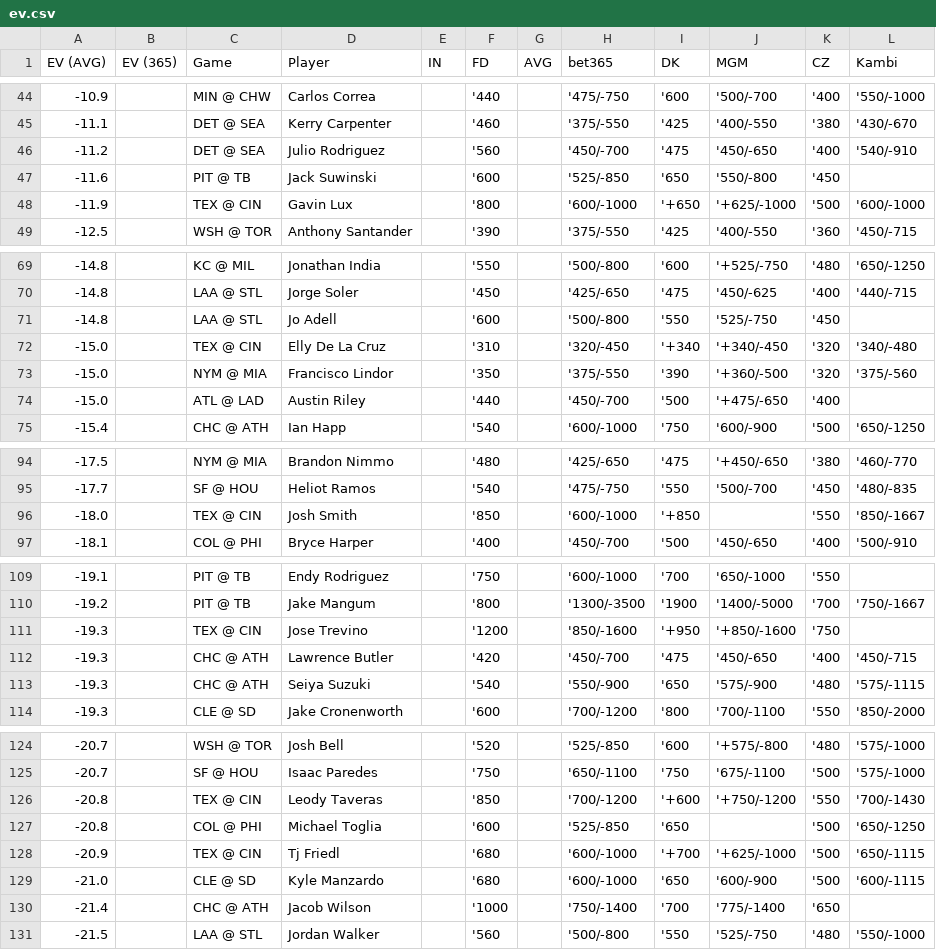
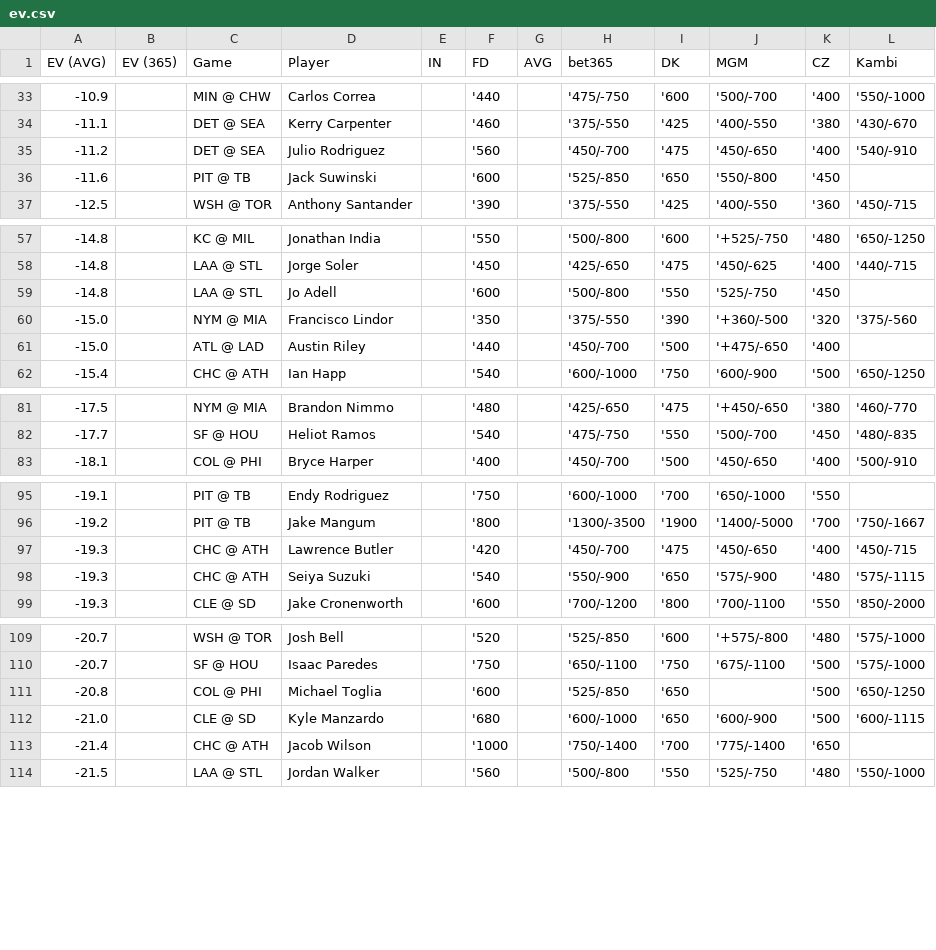
Before and after one commit to zhecht/playerprops, a CSV file: static/dailyev/ev.csv, drawn as a sheet; only a part is shown, gaps mark what is left out; the diff covers the shown part only; the diff names each change by its address in the sheet, - before the commit and + after, or states it on an @@ line.

```diff
--- a/static/dailyev/ev.csv
+++ b/static/dailyev/ev.csv
-row 48: -11.9 |  | TEX @ CIN | Gavin Lux |  | '800 |  | '600/-1000 | '+650 | '+625/-1000 | '500 | '600/-1000
-row 72: -15.0 |  | TEX @ CIN | Elly De La Cruz |  | '310 |  | '320/-450 | '+340 | '+340/-450 | '320 | '340/-480
-row 96: -18.0 |  | TEX @ CIN | Josh Smith |  | '850 |  | '600/-1000 | '+850 |  | '550 | '850/-1667
-row 111: -19.3 |  | TEX @ CIN | Jose Trevino |  | '1200 |  | '850/-1600 | '+950 | '+850/-1600 | '750
-row 126: -20.8 |  | TEX @ CIN | Leody Taveras |  | '850 |  | '700/-1200 | '+600 | '+750/-1200 | '550 | '700/-1430
-row 128: -20.9 |  | TEX @ CIN | Tj Friedl |  | '680 |  | '600/-1000 | '+700 | '+625/-1000 | '500 | '650/-1115
```
Also changed, not shown: 12 removed rows elsewhere in this file, 4 other files.
